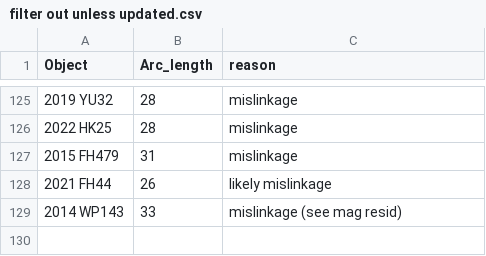
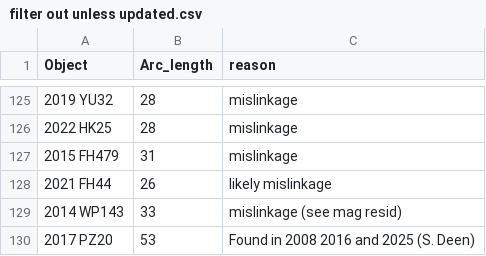
Before and after one commit to AstML/ActivitySCOPE, a CSV file: filter out unless updated.csv, drawn as a sheet; only a part is shown, gaps mark what is left out.

```diff
--- a/filter out unless updated.csv
+++ b/filter out unless updated.csv
@@ -129 +129,2 @@ Object,Arc_length,reason
 2014 WP143, 33, mislinkage (see mag resid)
+2017 PZ20, 53, Found in 2008 2016 and 2025 (S. Deen)
```
Also changed, not shown: absolute magnitude fixes.csv, filter until further notice.csv, 36 other files.
